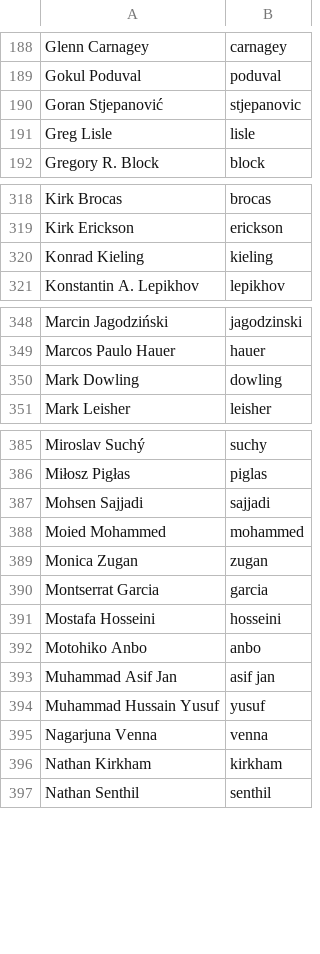
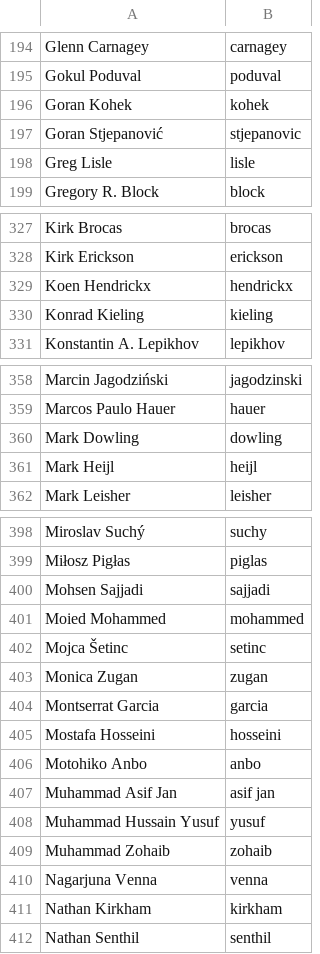
Before and after one commit to twse/random-stuff, a CSV file: names.csv, drawn as a sheet; only a part is shown, gaps mark what is left out; the diff covers the shown part only; the diff names each change by its address in the sheet, - before the commit and + after, or states it on an @@ line.

```diff
--- a/names.csv
+++ b/names.csv
+row 196: Goran Kohek | kohek
+row 329: Koen Hendrickx | hendrickx
+row 361: Mark Heijl | heijl
+row 402: Mojca Šetinc | setinc
+row 409: Muhammad Zohaib | zohaib
```
Also changed, not shown: 16 added rows and 1 edited cell elsewhere in this file.
